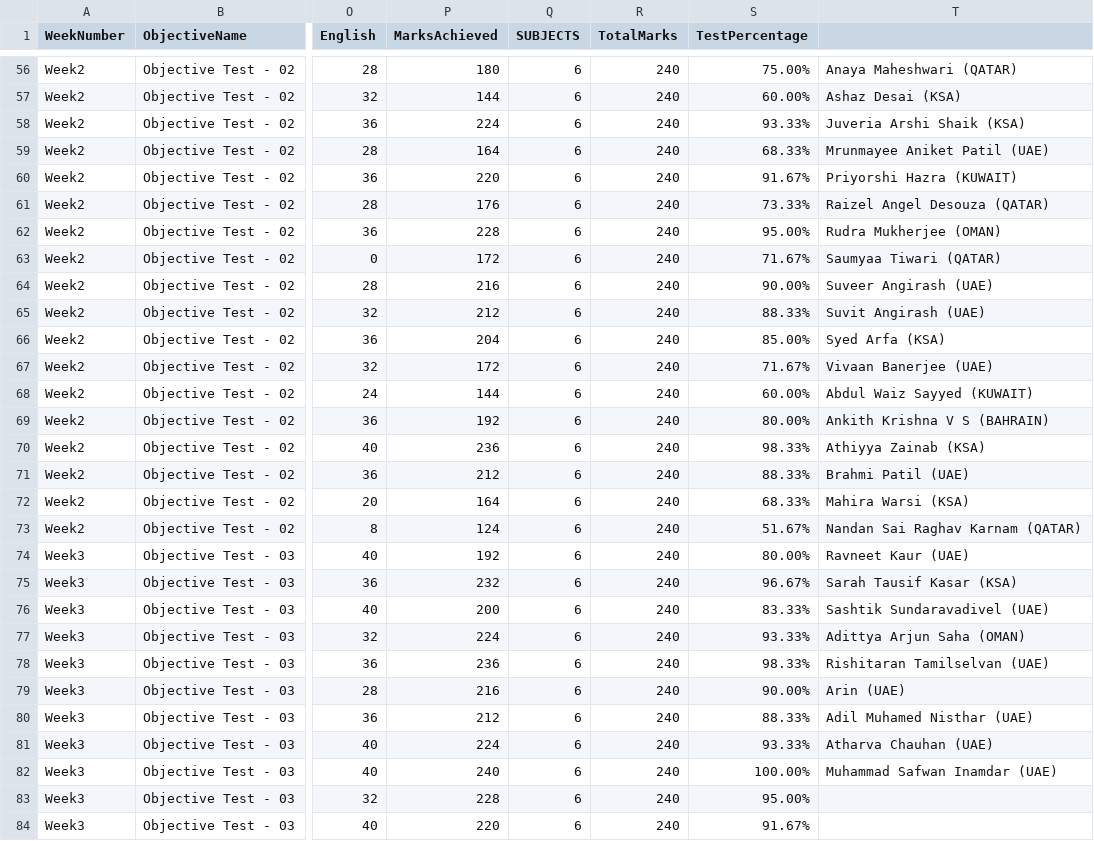
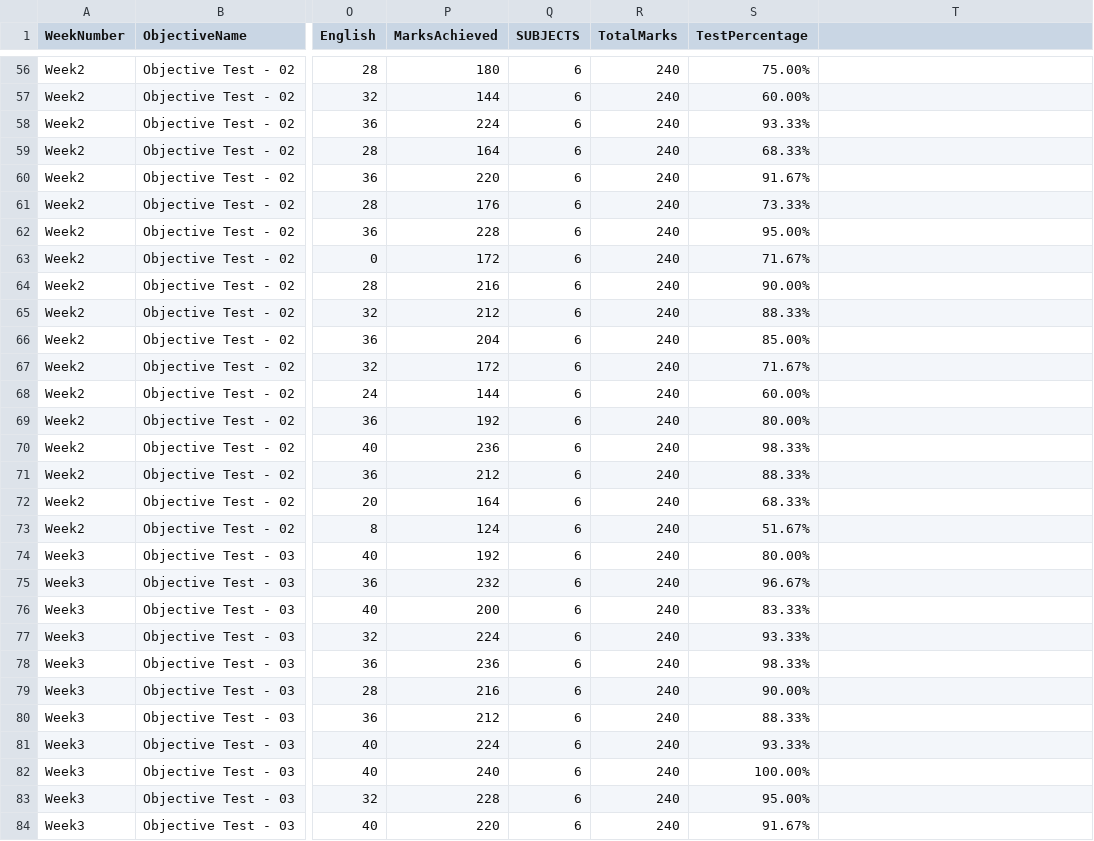
Before and after one commit to pwgulf/Academic_Dashboard, a CSV file: data/Objective.csv, drawn as a sheet; only a part is shown, gaps mark what is left out; the diff covers the shown part only; the diff names each change by its address in the sheet, - before the commit and + after, or states it on an @@ line.

```diff
--- a/data/Objective.csv
+++ b/data/Objective.csv
-T56: Anaya Maheshwari (QATAR)
+T56: (empty)
-T57: Ashaz Desai (KSA)
+T57: (empty)
-T58: Juveria Arshi Shaik (KSA)
+T58: (empty)
-T59: Mrunmayee Aniket Patil (UAE)
+T59: (empty)
-T60: Priyorshi Hazra (KUWAIT)
+T60: (empty)
-T61: Raizel Angel Desouza (QATAR)
+T61: (empty)
-T62: Rudra Mukherjee (OMAN)
+T62: (empty)
-T63: Saumyaa Tiwari (QATAR)
+T63: (empty)
-T64: Suveer Angirash (UAE)
+T64: (empty)
-T65: Suvit Angirash (UAE)
+T65: (empty)
-T66: Syed Arfa (KSA)
+T66: (empty)
-T67: Vivaan Banerjee (UAE)
+T67: (empty)
-T68: Abdul Waiz Sayyed (KUWAIT)
+T68: (empty)
-T69: Ankith Krishna V S (BAHRAIN)
+T69: (empty)
-T70: Athiyya Zainab (KSA)
+T70: (empty)
-T71: Brahmi Patil (UAE)
+T71: (empty)
-T72: Mahira Warsi (KSA)
+T72: (empty)
-T73: Nandan Sai Raghav Karnam (QATAR)
+T73: (empty)
-T74: Ravneet Kaur (UAE)
+T74: (empty)
-T75: Sarah Tausif Kasar (KSA)
+T75: (empty)
-T76: Sashtik Sundaravadivel (UAE)
+T76: (empty)
-T77: Adittya Arjun Saha (OMAN)
+T77: (empty)
-T78: Rishitaran Tamilselvan (UAE)
+T78: (empty)
-T79: Arin (UAE)
+T79: (empty)
-T80: Adil Muhamed Nisthar (UAE)
+T80: (empty)
-T81: Atharva Chauhan (UAE)
+T81: (empty)
-T82: Muhammad Safwan Inamdar (UAE)
+T82: (empty)
```
Also changed, not shown: 54 edited cells elsewhere in this file.
